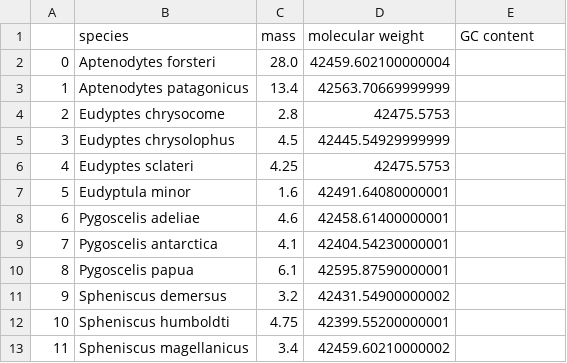
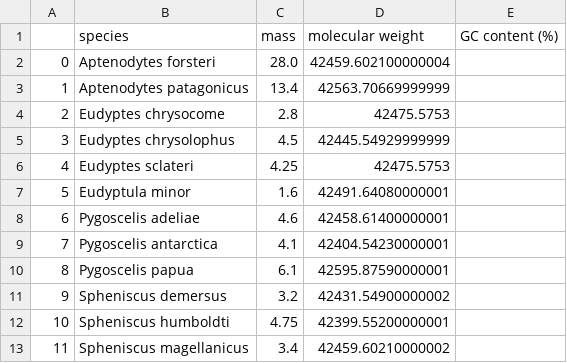
Before and after one commit to saraschwarz/Python-assignment, a CSV file: penguins_mass_cytb.csv, drawn as a sheet.

```diff
--- a/penguins_mass_cytb.csv
+++ b/penguins_mass_cytb.csv
@@ -1,2 +1,2 @@
-,species,mass,molecular weight,GC content
+,species,mass,molecular weight,GC content (%)
 0,Aptenodytes forsteri,28.0,42459.602100000004,
```
Also changed, not shown: 1 other file.
